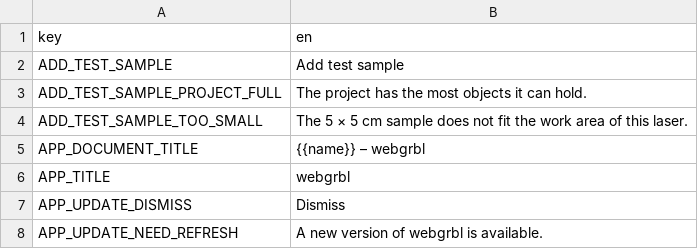
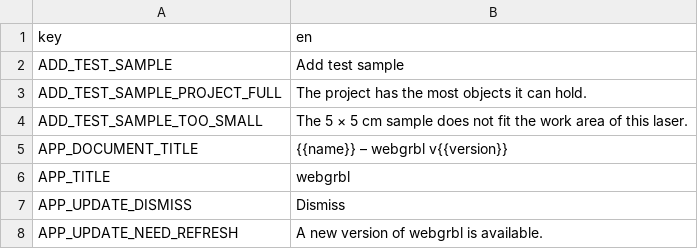
Before and after one commit to Korialstrazh/webgrbl, a CSV file: tools/localization/default.csv, drawn as a sheet; only a part is shown.

```diff
--- a/tools/localization/default.csv
+++ b/tools/localization/default.csv
@@ -4,3 +4,3 @@ ADD_TEST_SAMPLE_PROJECT_FULL;The project has the most objects it can hold.
 ADD_TEST_SAMPLE_TOO_SMALL;The 5 × 5 cm sample does not fit the work area of this laser.
-APP_DOCUMENT_TITLE;{{name}} – webgrbl
+APP_DOCUMENT_TITLE;{{name}} – webgrbl v{{version}}
 APP_TITLE;webgrbl
```
Also changed, not shown: 12 other files.
